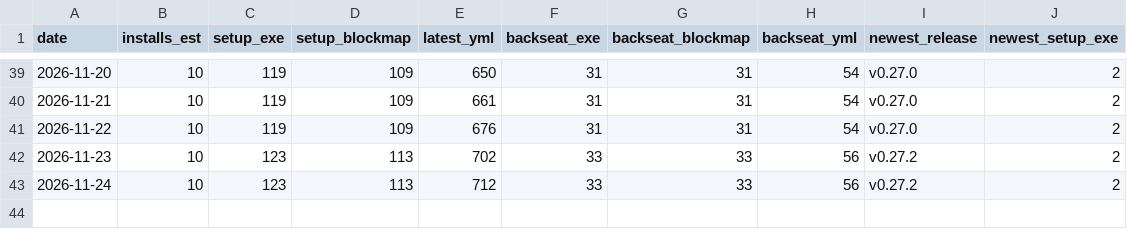
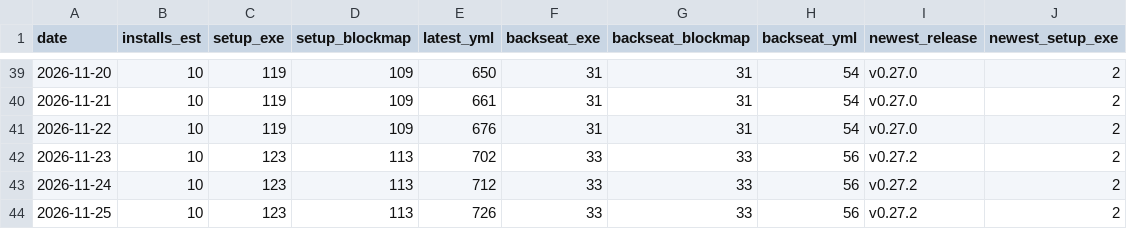
Before and after one commit to ToyYoda/stintview, a CSV file: docs/downloads.csv, drawn as a sheet; only a part is shown, gaps mark what is left out; the diff names each change by its address in the sheet, - before the commit and + after, or states it on an @@ line.

```diff
--- a/docs/downloads.csv
+++ b/docs/downloads.csv
+row 44: 2026-11-25 | 10 | 123 | 113 | 726 | 33 | 33 | 56 | v0.27.2 | 2
```
